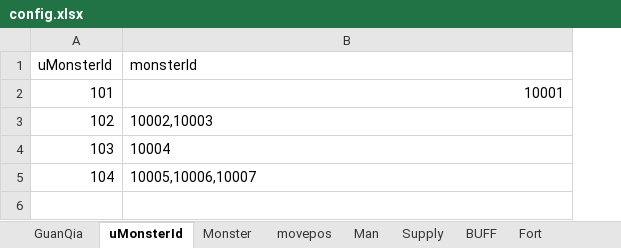
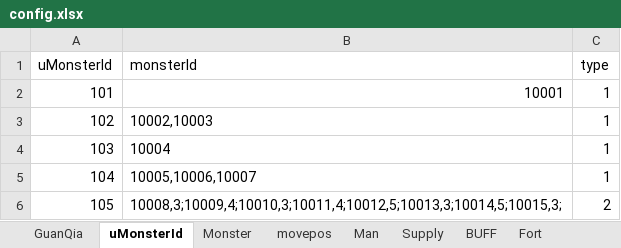
Before and after one commit to LawSeaRocketTeam/projectX, an Excel workbook: DocAndArt/xlsx/excelToJson/config.xlsx, sheet uMonsterId, drawn as a sheet; values as stored, in another font and other column widths than the file's, no borders; the diff names each change by its address in the sheet, - before the commit and + after, or states it on an @@ line.

```diff
--- a/DocAndArt/xlsx/excelToJson/config.xlsx (sheet uMonsterId)
+++ b/DocAndArt/xlsx/excelToJson/config.xlsx (sheet uMonsterId)
+column C (type), rows 2-5: all 1
+row 6: 105 | 10008,3;10009,4;10010,3;10011,4;10012,5;10013,3;10014,5;10015,3; | 2
```
Also changed, not shown: sheet Monster, sheet GuanQia, 20 other files.
